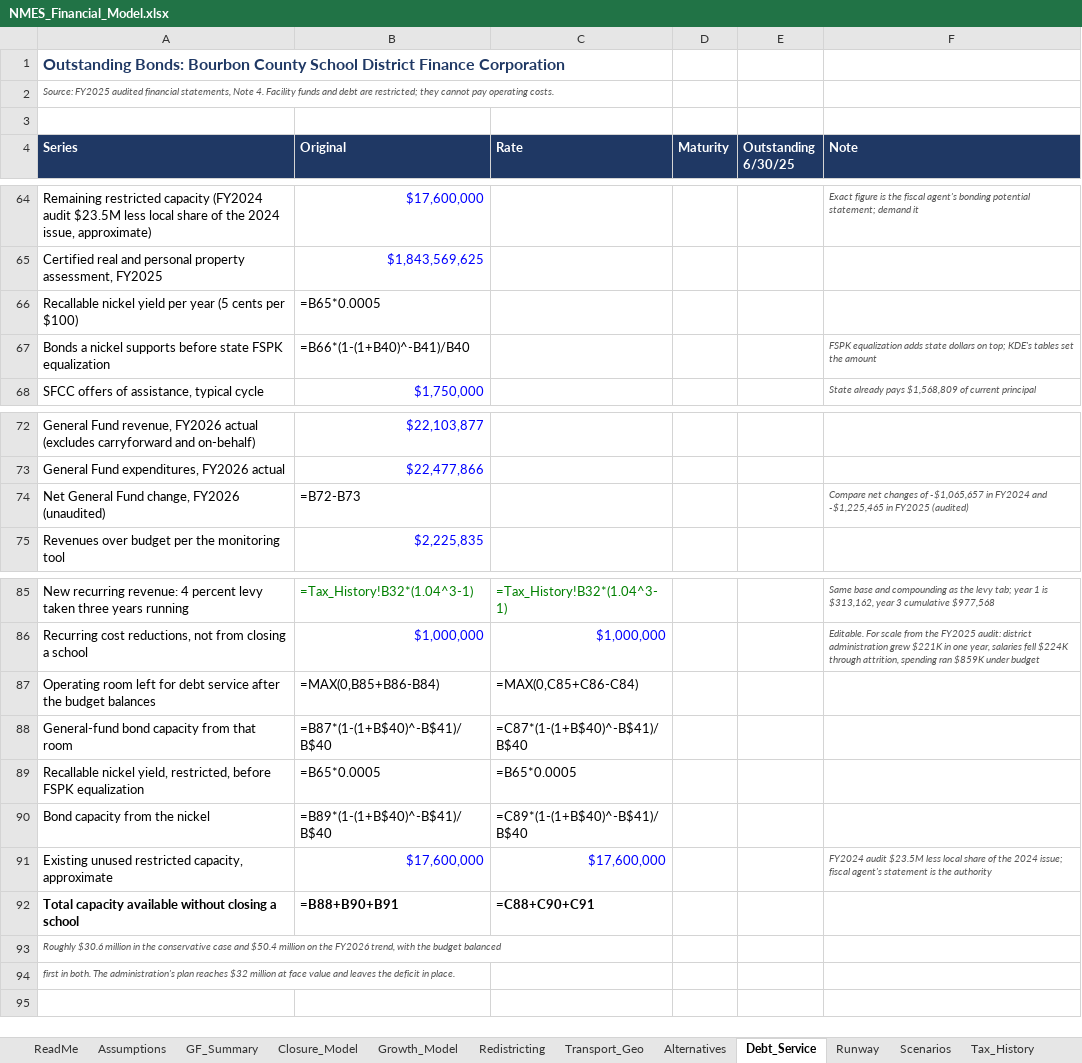
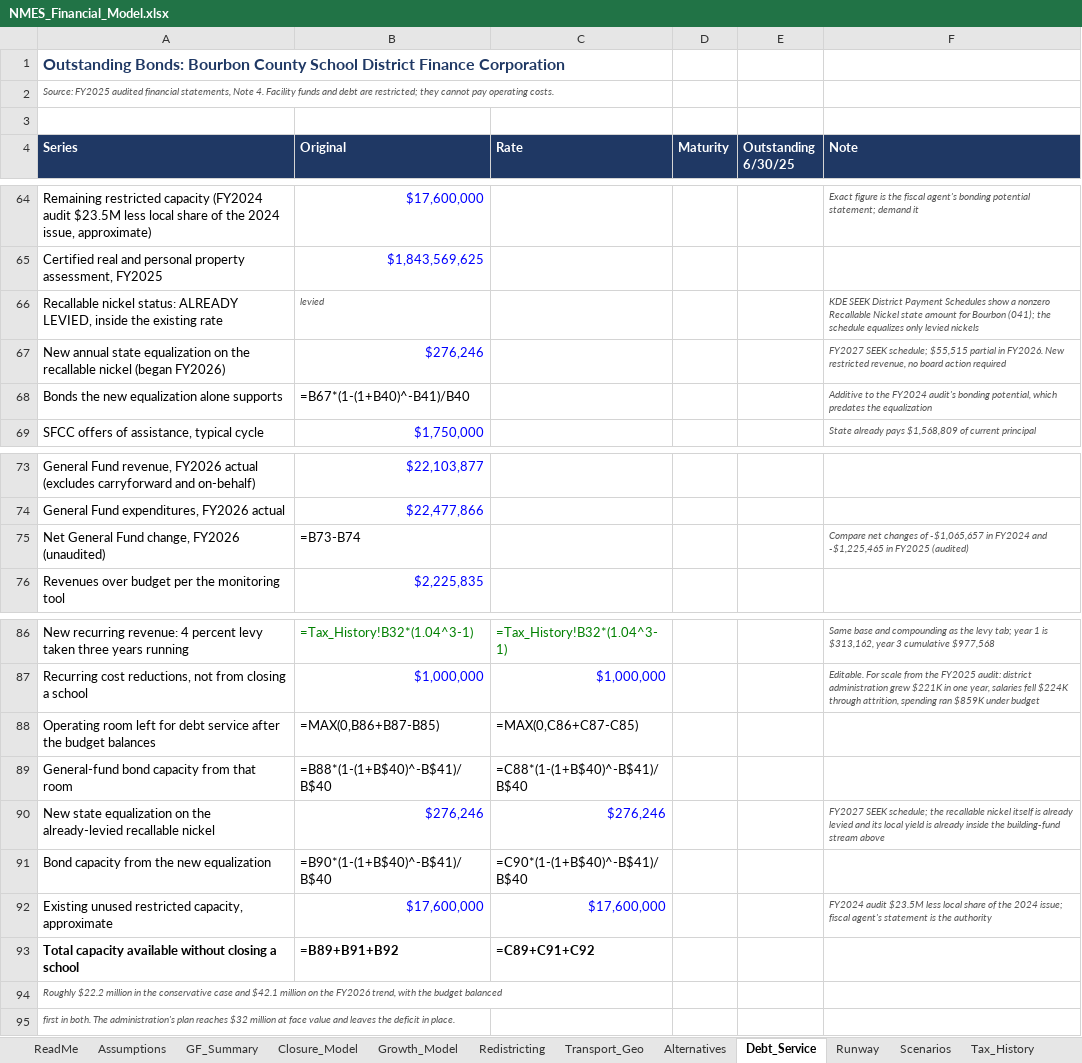
Before and after one commit to ryanuspsagm/SaveNMES, an Excel workbook: NMES_Financial_Model.xlsx, sheet Debt_Service, drawn as a sheet; only a part is shown, gaps mark what is left out; values as stored, in another font and other column widths than the file's, no borders; formulas without a stored value are shown as written; removed rows and columns are numbered as before the commit, all else as after; the diff names each change by its address in the sheet, - before the commit and + after, or states it on an @@ line.

```diff
--- a/NMES_Financial_Model.xlsx (sheet Debt_Service)
+++ b/NMES_Financial_Model.xlsx (sheet Debt_Service)
-row 66: Recallable nickel yield per year (5 cents per $100) | =B65*0.0005
-row 67: Bonds a nickel supports before state FSPK equalization | =B66*(1-(1+B40)^-B41)/B40 |  |  |  | FSPK equalization adds state dollars on top; KDE's tables set the amount
+row 66: Recallable nickel status: ALREADY LEVIED, inside the existing rate | levied |  |  |  | KDE SEEK District Payment Schedules show a nonzero Recallable Nickel state amount for Bourbon (041); the schedule equalizes only levied nickels
+row 67: New annual state equalization on the recallable nickel (began FY2026) | $276,246 |  |  |  | FY2027 SEEK schedule; $55,515 partial in FY2026. New restricted revenue, no board action required
+row 68: Bonds the new equalization alone supports | =B67*(1-(1+B40)^-B41)/B40 |  |  |  | Additive to the FY2024 audit's bonding potential, which predates the equalization
-B75 (Original): =B72-B73
+B75 (Original): =B73-B74
-B88 (Original): =MAX(0,B85+B86-B84)
+B88 (Original): =MAX(0,B86+B87-B85)
-C88 (Rate): =MAX(0,C85+C86-C84)
+C88 (Rate): =MAX(0,C86+C87-C85)
-B89 (Original): =B87*(1-(1+B$40)^-B$41)/B$40
+B89 (Original): =B88*(1-(1+B$40)^-B$41)/B$40
-C89 (Rate): =C87*(1-(1+B$40)^-B$41)/B$40
+C89 (Rate): =C88*(1-(1+B$40)^-B$41)/B$40
-row 89: Recallable nickel yield, restricted, before FSPK equalization | =B65*0.0005 | =B65*0.0005
+row 90: New state equalization on the already-levied recallable nickel | $276,246 | $276,246 |  |  | FY2027 SEEK schedule; the recallable nickel itself is already levied and its local yield is already inside the building-fund stream above
-A91 (Series): Bond capacity from the nickel
+A91 (Series): Bond capacity from the new equalization
-B91 (Original): =B89*(1-(1+B$40)^-B$41)/B$40
+B91 (Original): =B90*(1-(1+B$40)^-B$41)/B$40
-C91 (Rate): =C89*(1-(1+B$40)^-B$41)/B$40
+C91 (Rate): =C90*(1-(1+B$40)^-B$41)/B$40
-B93 (Original): =B88+B90+B91
+B93 (Original): =B89+B91+B92
-C93 (Rate): =C88+C90+C91
+C93 (Rate): =C89+C91+C92
-A94 (Series): Roughly $30.6 million in the conservative case and $50.4 million on…
+A94 (Series): Roughly $22.2 million in the conservative case and $42.1 million on…
```
Also changed, not shown: 7 other files.
